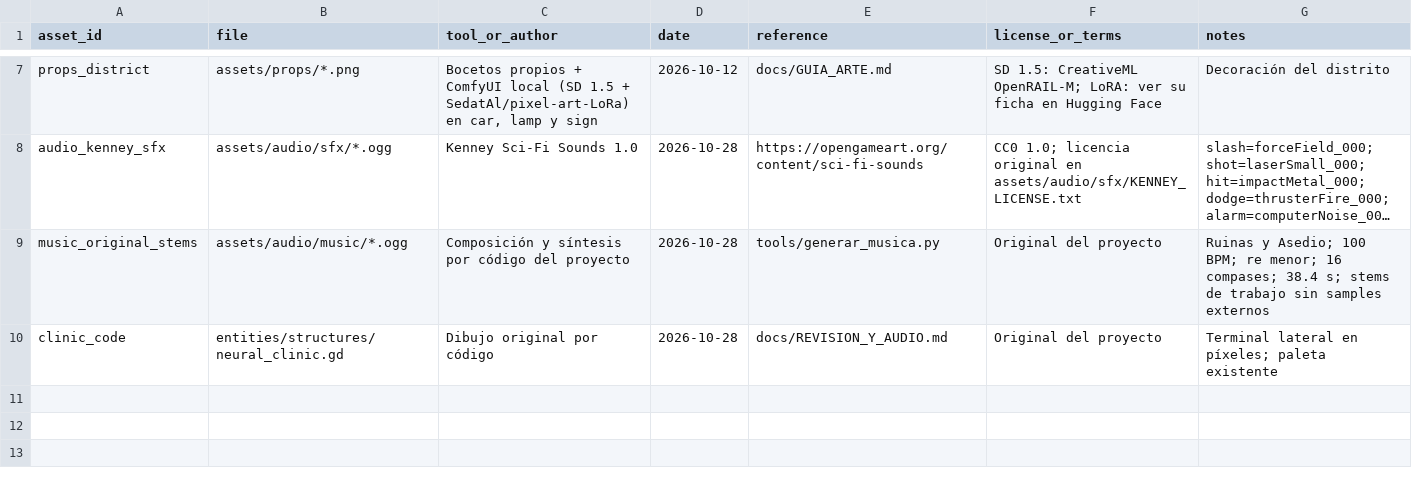
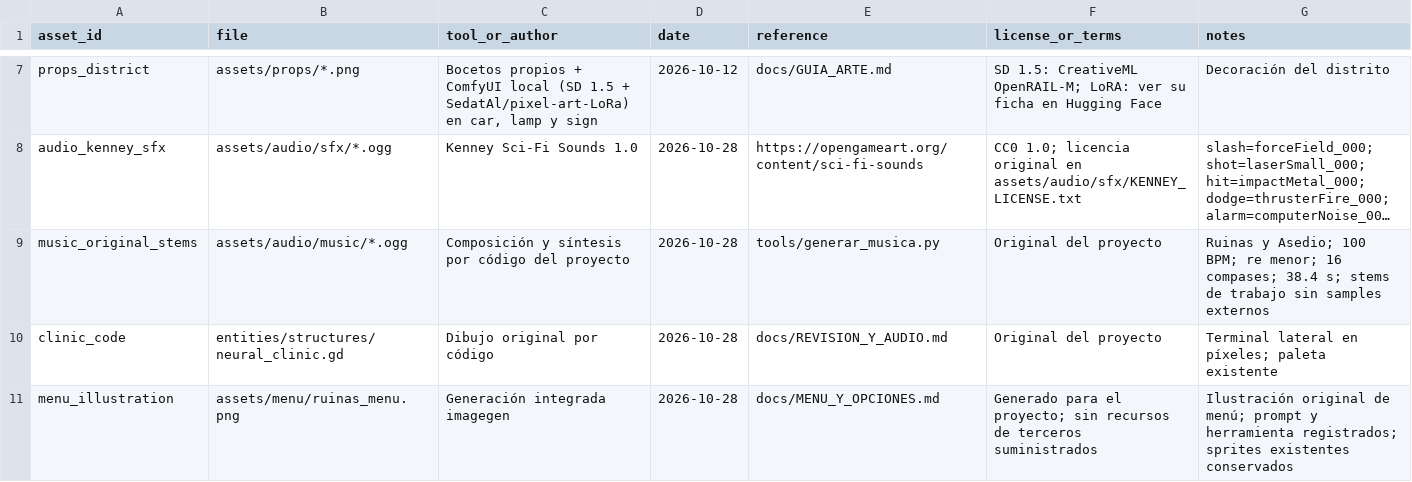
Before and after one commit to CarlosFloresDev/ceniza-neon, a CSV file: docs/ASSET_SOURCES.csv, drawn as a sheet; only a part is shown, gaps mark what is left out; long unchanged cells end in ….

Commit message:
Añadir menú ilustrado y opciones persistentes de audio y accesibilidad

```diff
--- a/docs/ASSET_SOURCES.csv
+++ b/docs/ASSET_SOURCES.csv
@@ -10 +10,2 @@ music_original_stems,assets/audio/music/*.ogg,Composición y síntesis por códi
 clinic_code,entities/structures/neural_clinic.gd,Dibujo original por código,2026-10-28,docs/REVISION_Y_AUDIO.md,Original del proyecto,"Terminal lateral en píxeles; paleta existente"
+menu_illustration,assets/menu/ruinas_menu.png,Generación integrada imagegen,2026-10-28,docs/MENU_Y_OPCIONES.md,Generado para el proyecto; sin recursos de terceros suministrados,Ilustración original de menú; prompt y herramienta registrados; sprites existentes conservados
```
Also changed, not shown: 28 other files.
